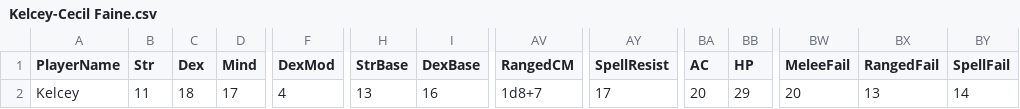
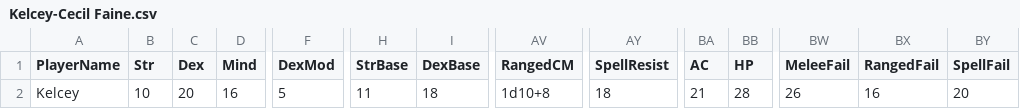
Before and after one commit to pixelrebirth/ProjectTabletop, a CSV file: Data/Saves/Kelcey-Cecil Faine.csv, drawn as a sheet; only a part is shown, gaps mark what is left out; the diff names each change by its address in the sheet, - before the commit and + after, or states it on an @@ line.

```diff
--- a/Data/Saves/Kelcey-Cecil Faine.csv
+++ b/Data/Saves/Kelcey-Cecil Faine.csv
-B2 (Str): 11
+B2 (Str): 10
-C2 (Dex): 18
+C2 (Dex): 20
-D2 (Mind): 17
+D2 (Mind): 16
-F2 (DexMod): 4
+F2 (DexMod): 5
-H2 (StrBase): 13
+H2 (StrBase): 11
-I2 (DexBase): 16
+I2 (DexBase): 18
-AV2 (RangedCM): 1d8+7
+AV2 (RangedCM): 1d10+8
-AY2 (SpellResist): 17
+AY2 (SpellResist): 18
-BA2 (AC): 20
+BA2 (AC): 21
-BB2 (HP): 29
+BB2 (HP): 28
-BW2 (MeleeFail): 20
+BW2 (MeleeFail): 26
-BX2 (RangedFail): 13
+BX2 (RangedFail): 16
-BY2 (SpellFail): 14
+BY2 (SpellFail): 20
```
Also changed, not shown: 4 other files.
